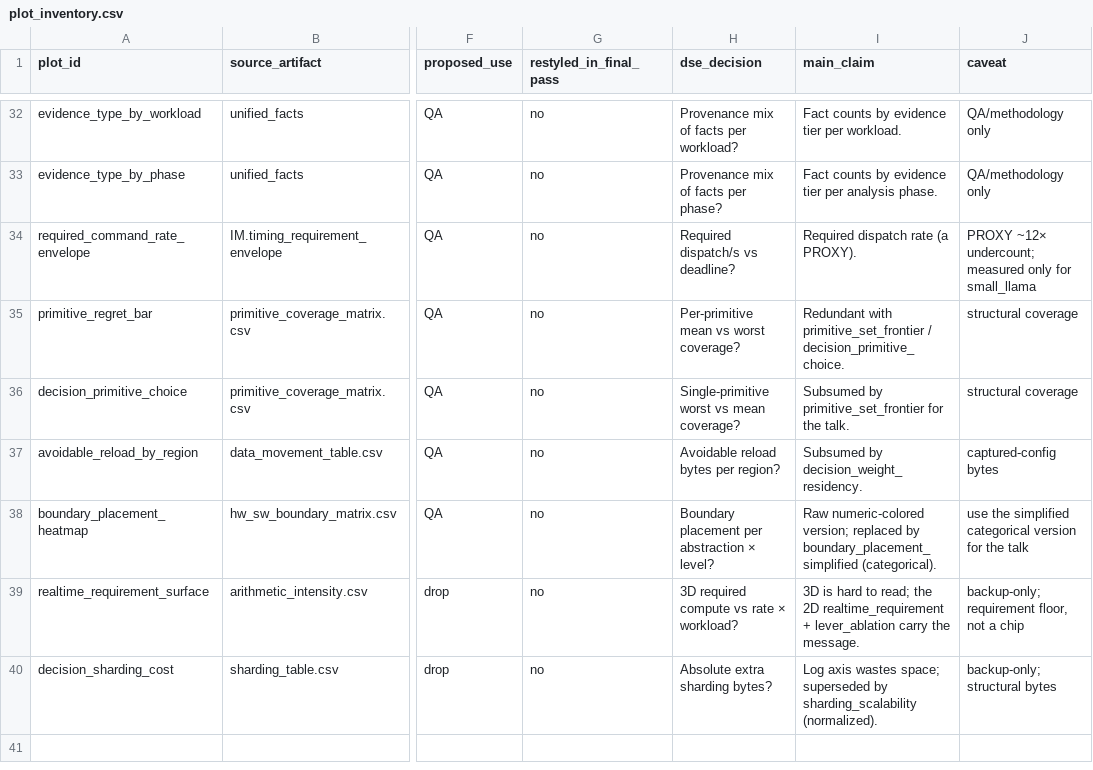
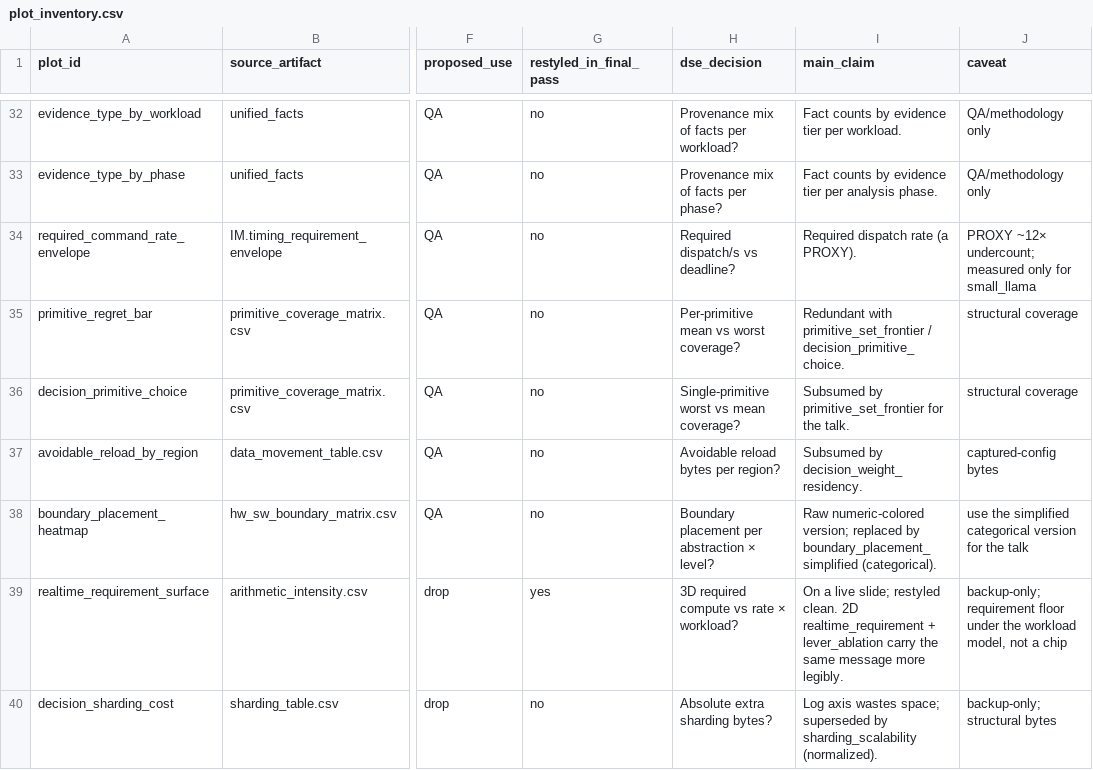
Before and after one commit to ucb-bar/merlin, a CSV file: merlin/benchmarks/dse_guidance/case_study/final_presentation_pass/plot_inventory.csv, drawn as a sheet; only a part is shown, gaps mark what is left out; the diff names each change by its address in the sheet, - before the commit and + after, or states it on an @@ line.

```diff
--- a/merlin/benchmarks/dse_guidance/case_study/final_presentation_pass/plot_inventory.csv
+++ b/merlin/benchmarks/dse_guidance/case_study/final_presentation_pass/plot_inventory.csv
-G39 (restyled_in_final_pass): no
+G39 (restyled_in_final_pass): yes
-I39 (main_claim): 3D is hard to read; the 2D realtime_requirement + lever_ablation carry the message.
+I39 (main_claim): On a live slide; restyled clean. 2D realtime_requirement + lever_ablation carry the same message more legibly.
-J39 (caveat): backup-only; requirement floor, not a…
+J39 (caveat): backup-only; requirement floor under the workload model, not a…
```
Also changed, not shown: merlin/benchmarks/dse_guidance/case_study/final_presentation_pass/figure_manifest.csv, 5 other files.
